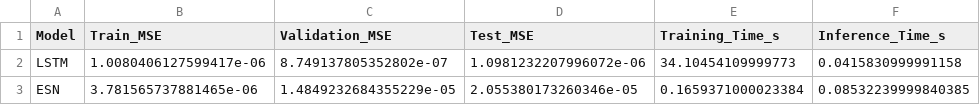
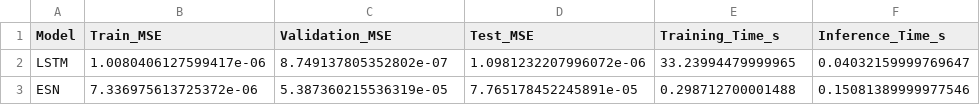
Before and after one commit to AmalNasharti/mackey-glass-lstm-esn, a CSV file: output/results.csv, drawn as a sheet.

```diff
--- a/output/results.csv
+++ b/output/results.csv
@@ -1,3 +1,3 @@
 Model,Train_MSE,Validation_MSE,Test_MSE,Training_Time_s,Inference_Time_s
-LSTM,1.0080406127599417e-06,8.749137805352802e-07,1.0981232207996072e-06,34.10454109999773,0.0415830999991158
-ESN,3.781565737881465e-06,1.4849232684355229e-05,2.055380173260346e-05,0.1659371000023384,0.08532239999840385
+LSTM,1.0080406127599417e-06,8.749137805352802e-07,1.0981232207996072e-06,33.23994479999965,0.04032159999769647
+ESN,7.336975613725372e-06,5.387360215536319e-05,7.765178452245891e-05,0.298712700001488,0.15081389999977546
```
Also changed, not shown: 3 other files.
